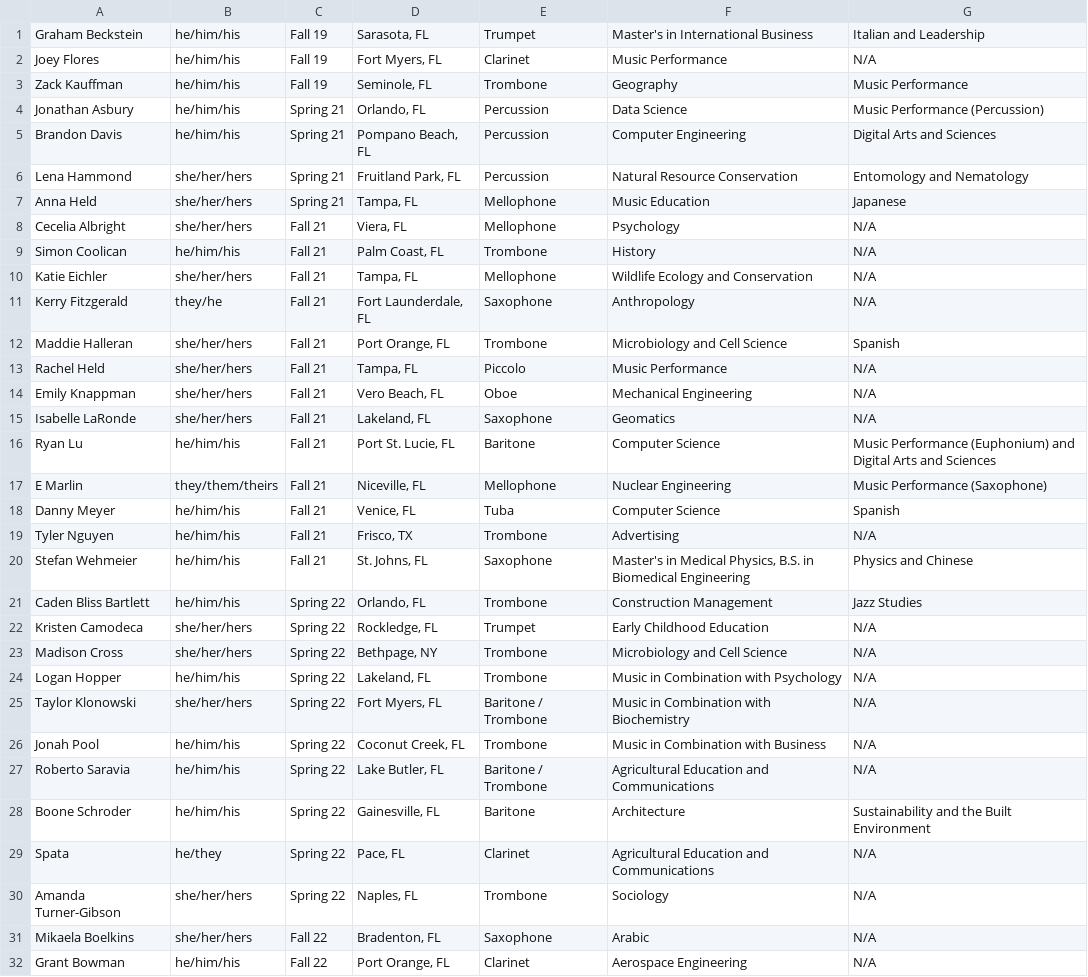
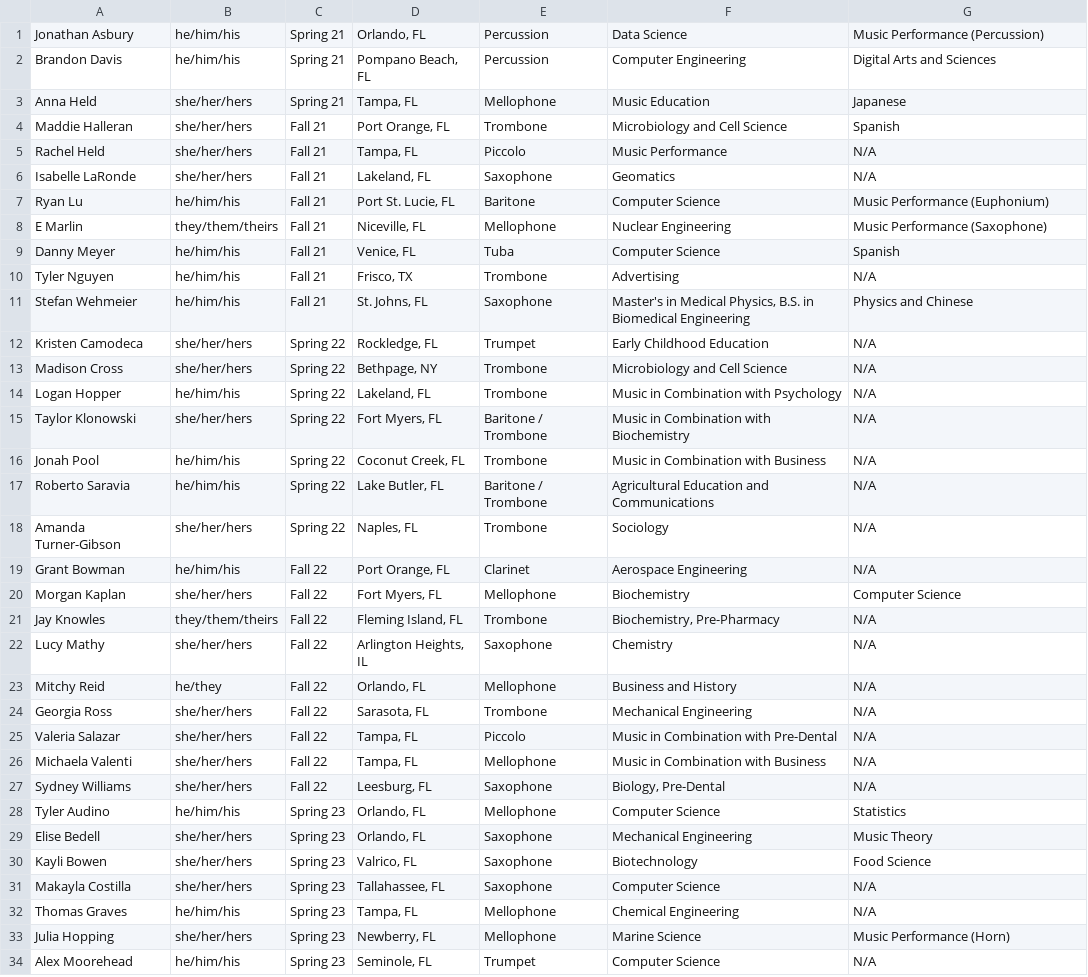
Before and after one commit to KKPsiAH/brotherscript, a CSV file: active.csv, drawn as a sheet; only a part is shown; the shorter side is filled out with more unchanged rows.

Commit message:
updated active and conditional csv

```diff
--- a/active.csv
+++ b/active.csv
@@ -1,17 +1,8 @@
-Graham Beckstein,he/him/his,Fall 19,"Sarasota, FL",Trumpet,Master's in International Business,Italian and Leadership
-Joey Flores,he/him/his,Fall 19,"Fort Myers, FL",Clarinet,Music Performance,N/A
-Zack Kauffman,he/him/his,Fall 19,"Seminole, FL",Trombone,Geography,Music Performance
 Jonathan Asbury,he/him/his,Spring 21,"Orlando, FL",Percussion,Data Science,Music Performance (Percussion)
 Brandon Davis,he/him/his,Spring 21,"Pompano Beach, FL",Percussion,Computer Engineering,Digital Arts and Sciences
-Lena Hammond,she/her/hers,Spring 21,"Fruitland Park, FL",Percussion,Natural Resource Conservation,Entomology and Nematology
 Anna Held,she/her/hers,Spring 21,"Tampa, FL",Mellophone,Music Education,Japanese
-Cecelia Albright,she/her/hers,Fall 21,"Viera, FL",Mellophone,Psychology,N/A
-Simon Coolican,he/him/his,Fall 21,"Palm Coast, FL",Trombone,History,N/A
-Katie Eichler,she/her/hers,Fall 21,"Tampa, FL",Mellophone,Wildlife Ecology and Conservation,N/A
-Kerry Fitzgerald,they/he,Fall 21,"Fort Launderdale, FL",Saxophone,Anthropology,N/A
 Maddie Halleran,she/her/hers,Fall 21,"Port Orange, FL",Trombone,Microbiology and Cell Science,Spanish
 Rachel Held,she/her/hers,Fall 21,"Tampa, FL",Piccolo,Music Performance,N/A
-Emily Knappman,she/her/hers,Fall 21,"Vero Beach, FL",Oboe,Mechanical Engineering,N/A
 Isabelle LaRonde,she/her/hers,Fall 21,"Lakeland, FL",Saxophone,Geomatics,N/A
-Ryan Lu,he/him/his,Fall 21,"Port St. Lucie, FL",Baritone,Computer Science,Music Performance (Euphonium) and Digital Arts and Sciences
+Ryan Lu,he/him/his,Fall 21,"Port St. Lucie, FL",Baritone,Computer Science,Music Performance (Euphonium)
 E Marlin,they/them/theirs,Fall 21,"Niceville, FL",Mellophone,Nuclear Engineering,Music Performance (Saxophone)
@@ -20,3 +11,2 @@ Tyler Nguyen,he/him/his,Fall 21,"Frisco, TX",Trombone,Advertising,N/A
 Stefan Wehmeier,he/him/his,Fall 21,"St. Johns, FL",Saxophone,"Master's in Medical Physics, B.S. in Biomedical Engineering",Physics and Chinese
-Caden Bliss Bartlett,he/him/his,Spring 22,"Orlando, FL",Trombone,Construction Management,Jazz Studies
 Kristen Camodeca,she/her/hers,Spring 22,"Rockledge, FL",Trumpet,Early Childhood Education,N/A
@@ -27,6 +17,3 @@ Jonah Pool,he/him/his,Spring 22,"Coconut Creek, FL",Trombone,Music in Combinatio
 Roberto Saravia,he/him/his,Spring 22,"Lake Butler, FL",Baritone / Trombone,Agricultural Education and Communications,N/A
-Boone Schroder,he/him/his,Spring 22,"Gainesville, FL",Baritone,Architecture,Sustainability and the Built Environment
-Spata,he/they,Spring 22,"Pace, FL",Clarinet,Agricultural Education and Communications,N/A
 Amanda Turner-Gibson,she/her/hers,Spring 22,"Naples, FL",Trombone,Sociology,N/A
-Mikaela Boelkins,she/her/hers,Fall 22,"Bradenton, FL",Saxophone,Arabic,N/A
 Grant Bowman,he/him/his,Fall 22,"Port Orange, FL",Clarinet,Aerospace Engineering,N/A
```
Also changed, not shown: conditionals.csv.
